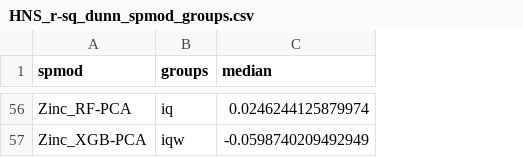
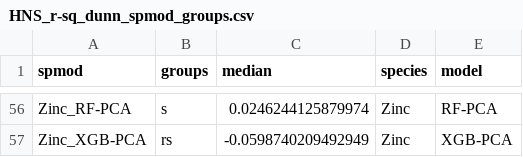
Before and after one commit to barrettcarter/water_quality-spectroscopy, a CSV file: Hydroponics/outputs/stats/HNS_r-sq_dunn_spmod_groups.csv, drawn as a sheet; only a part is shown, gaps mark what is left out; the diff covers the shown part only; the diff names each change by its address in the sheet, - before the commit and + after, or states it on an @@ line.

Commit message:
Update output_stats.R
Finished dunn grouping code for spmod. Saved outputs. And code for figure with outliers.

```diff
--- a/Hydroponics/outputs/stats/HNS_r-sq_dunn_spmod_groups.csv
+++ b/Hydroponics/outputs/stats/HNS_r-sq_dunn_spmod_groups.csv
+column D (species), rows 56-57: Zinc | Zinc
+column E (model), rows 56-57: RF-PCA | XGB-PCA
-B56 (groups): iq
+B56 (groups): s
-B57 (groups): iqw
+B57 (groups): rs
```
Also changed, not shown: 50 edited cells elsewhere in this file, 1 other file.
